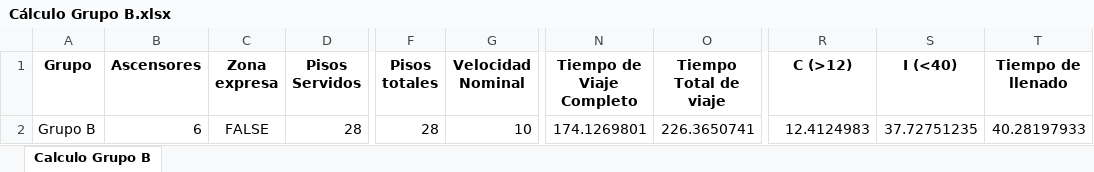
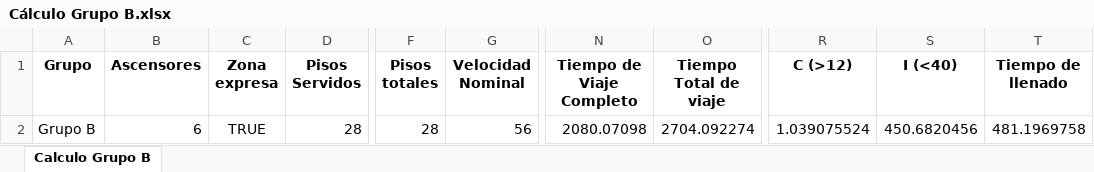
Before and after one commit to GeorgesG69/AscensoresCT1212, an Excel workbook: Cálculo Grupo B.xlsx, sheet Calculo Grupo B, drawn as a sheet; only a part is shown, gaps mark what is left out; values as stored, in another font and other column widths than the file's, no borders; the diff names each change by its address in the sheet, - before the commit and + after, or states it on an @@ line.

```diff
--- a/Cálculo Grupo B.xlsx (sheet Calculo Grupo B)
+++ b/Cálculo Grupo B.xlsx (sheet Calculo Grupo B)
-C2 (Zona expresa): FALSE
+C2 (Zona expresa): TRUE
-G2 (Velocidad Nominal): 10
+G2 (Velocidad Nominal): 56
-N2 (Tiempo de Viaje Completo): 174.1269801
+N2 (Tiempo de Viaje Completo): 2080.07098
-O2 (Tiempo Total de viaje): 226.3650741
+O2 (Tiempo Total de viaje): 2704.092274
-R2 (C (>12)): 12.4124983
+R2 (C (>12)): 1.039075524
-S2 (I (<40)): 37.72751235
+S2 (I (<40)): 450.6820456
-T2 (Tiempo de llenado): 40.28197933
+T2 (Tiempo de llenado): 481.1969758
```
Also changed, not shown: 1 other file.
